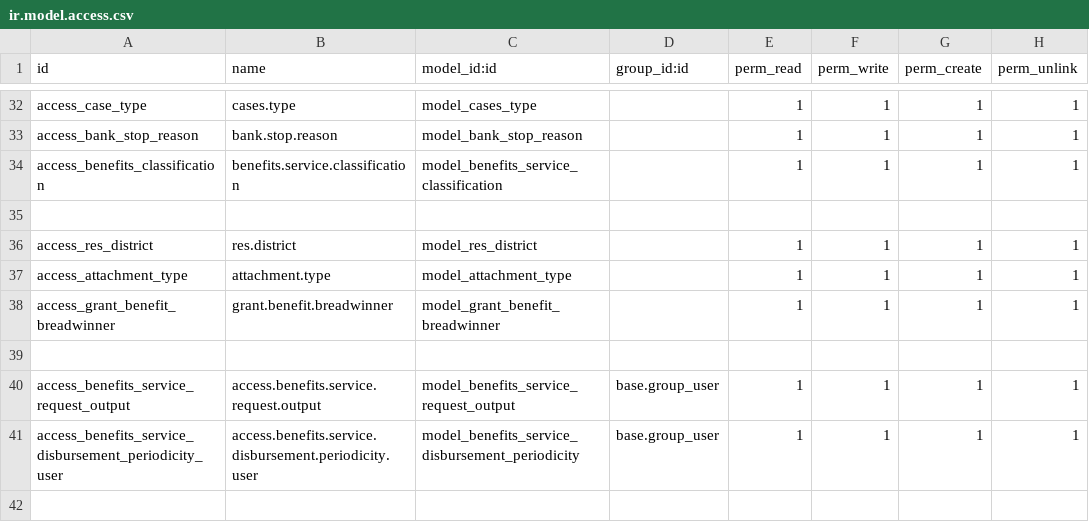
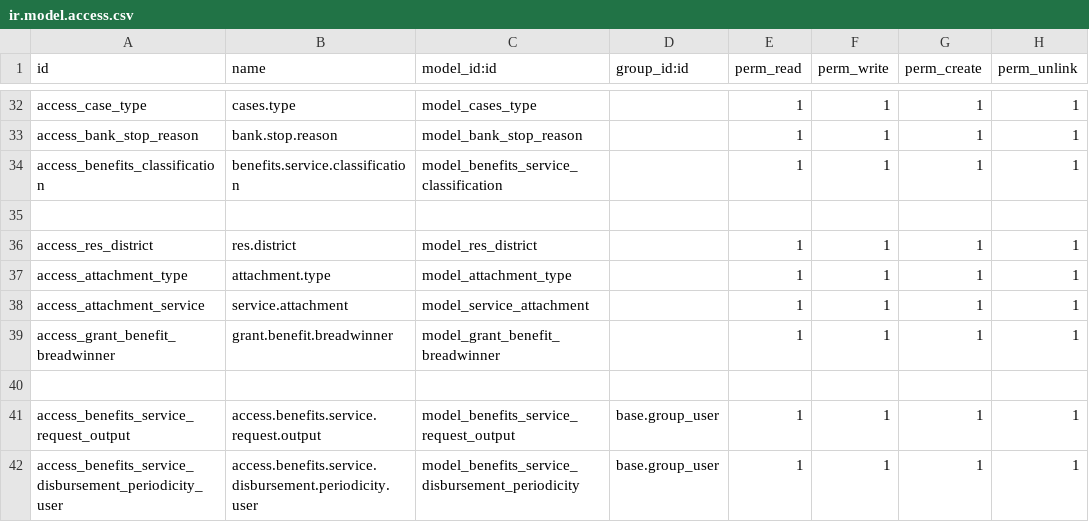
Before and after one commit to bayan4nas/odex25, a CSV file: odex25_ensan/trahum_benefits/security/ir.model.access.csv, drawn as a sheet; only a part is shown, gaps mark what is left out.

Commit message:
update benfit service

```diff
--- a/odex25_ensan/trahum_benefits/security/ir.model.access.csv
+++ b/odex25_ensan/trahum_benefits/security/ir.model.access.csv
@@ -37,2 +37,3 @@ access_res_district,res.district,model_res_district,,1,1,1,1
 access_attachment_type,attachment.type,model_attachment_type,,1,1,1,1
+access_attachment_service,service.attachment,model_service_attachment,,1,1,1,1
 access_grant_benefit_breadwinner,grant.benefit.breadwinner,model_grant_benefit_breadwinner,,1,1,1,1
```
Also changed, not shown: odex25_ensan/odex_benefit/security/ir.model.access.csv, 11 other files.
